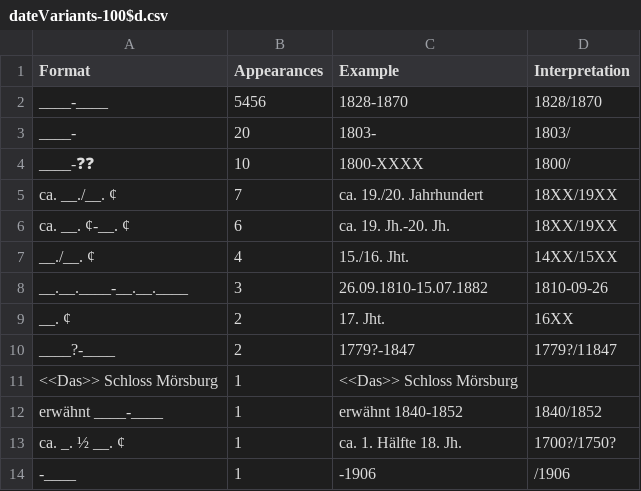
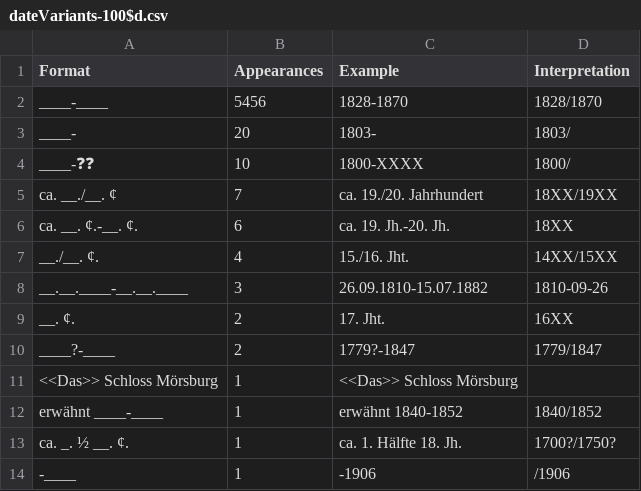
Before and after one commit to swiss-art-research-net/bso-data-pipeline, a CSV file: experiments/output/dateVariants-100$d.csv, drawn as a sheet.

```diff
--- a/experiments/output/dateVariants-100$d.csv
+++ b/experiments/output/dateVariants-100$d.csv
@@ -5,10 +5,10 @@ ____-❓❓,10,1800-XXXX,1800/
 ca. __./__. ¢,7,ca. 19./20. Jahrhundert,18XX/19XX
-ca. __. ¢-__. ¢,6,ca. 19. Jh.-20. Jh.,18XX/19XX
-__./__. ¢,4,15./16. Jht.,14XX/15XX
+ca. __. ¢.-__. ¢.,6,ca. 19. Jh.-20. Jh.,18XX
+__./__. ¢.,4,15./16. Jht.,14XX/15XX
 __.__.____-__.__.____,3,26.09.1810-15.07.1882,1810-09-26
-__. ¢,2,17. Jht.,16XX
-____?-____,2,1779?-1847,1779?/11847
+__. ¢.,2,17. Jht.,16XX
+____?-____,2,1779?-1847,1779/1847
 <<Das>> Schloss Mörsburg,1,<<Das>> Schloss Mörsburg,
 erwähnt ____-____,1,erwähnt 1840-1852,1840/1852
-ca. _. ½ __. ¢,1,ca. 1. Hälfte 18. Jh.,1700?/1750?
+ca. _. ½ __. ¢.,1,ca. 1. Hälfte 18. Jh.,1700?/1750?
 -____,1,-1906,/1906
```
Also changed, not shown: experiments/output/dateVariants-260$c.csv, experiments/output/dateVariants-264$c.csv, 4 other files.
